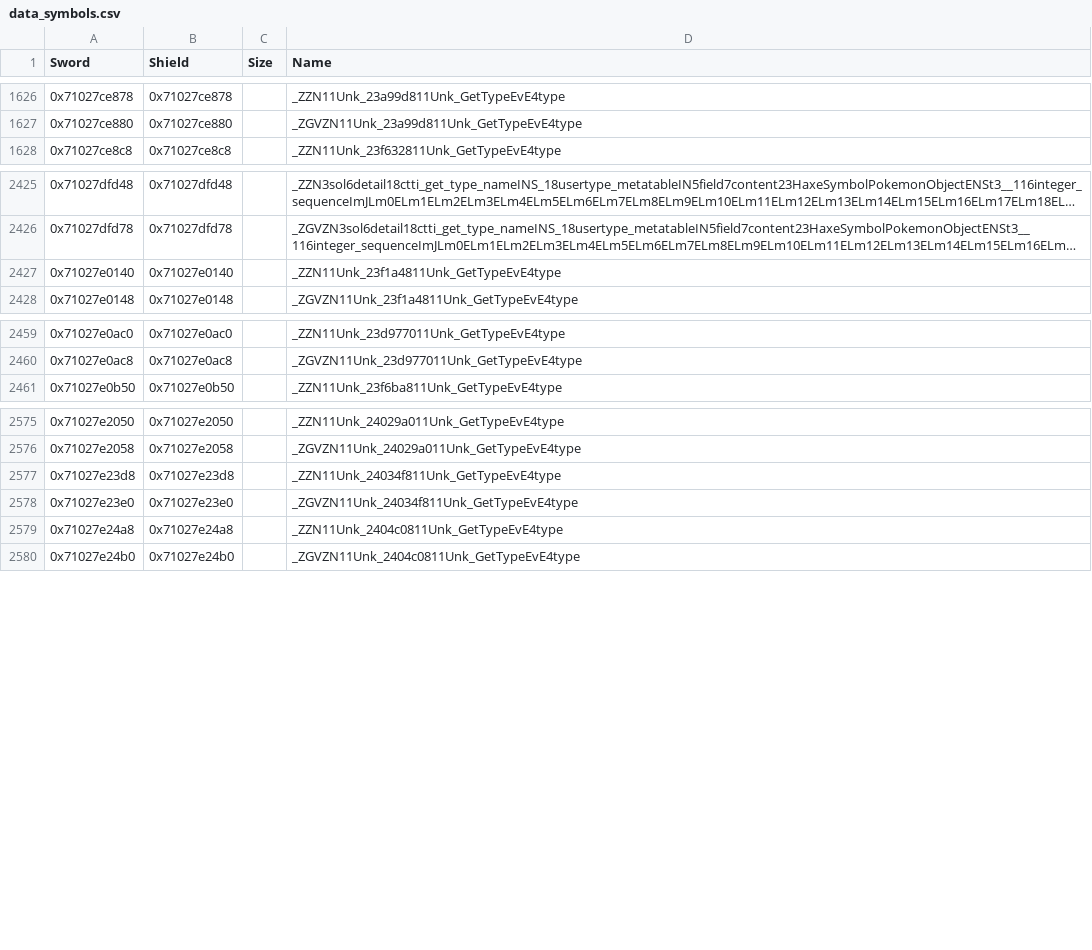
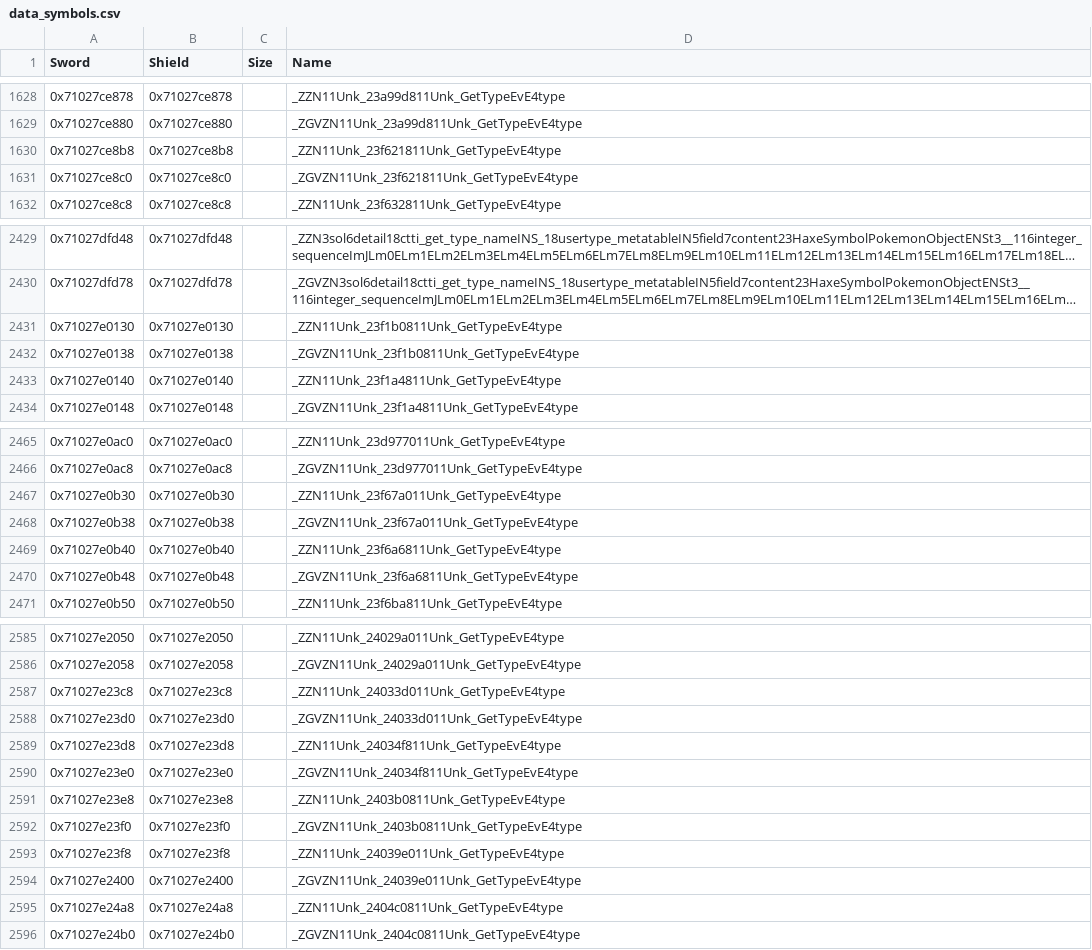
Before and after one commit to gccody/pokemon-sw-sh-decomp, a CSV file: data/data_symbols.csv, drawn as a sheet; only a part is shown, gaps mark what is left out; long unchanged cells end in …; the diff covers the shown part only; the diff names each change by its address in the sheet, - before the commit and + after, or states it on an @@ line.

```diff
--- a/data/data_symbols.csv
+++ b/data/data_symbols.csv
+row 1630: 0x71027ce8b8 | 0x71027ce8b8 |  | _ZZN11Unk_23f621811Unk_GetTypeEvE4type
+row 1631: 0x71027ce8c0 | 0x71027ce8c0 |  | _ZGVZN11Unk_23f621811Unk_GetTypeEvE4type
+row 2431: 0x71027e0130 | 0x71027e0130 |  | _ZZN11Unk_23f1b0811Unk_GetTypeEvE4type
+row 2432: 0x71027e0138 | 0x71027e0138 |  | _ZGVZN11Unk_23f1b0811Unk_GetTypeEvE4type
+row 2467: 0x71027e0b30 | 0x71027e0b30 |  | _ZZN11Unk_23f67a011Unk_GetTypeEvE4type
+row 2468: 0x71027e0b38 | 0x71027e0b38 |  | _ZGVZN11Unk_23f67a011Unk_GetTypeEvE4type
+row 2469: 0x71027e0b40 | 0x71027e0b40 |  | _ZZN11Unk_23f6a6811Unk_GetTypeEvE4type
+row 2470: 0x71027e0b48 | 0x71027e0b48 |  | _ZGVZN11Unk_23f6a6811Unk_GetTypeEvE4type
+row 2587: 0x71027e23c8 | 0x71027e23c8 |  | _ZZN11Unk_24033d011Unk_GetTypeEvE4type
+row 2588: 0x71027e23d0 | 0x71027e23d0 |  | _ZGVZN11Unk_24033d011Unk_GetTypeEvE4type
+row 2591: 0x71027e23e8 | 0x71027e23e8 |  | _ZZN11Unk_2403b0811Unk_GetTypeEvE4type
+row 2592: 0x71027e23f0 | 0x71027e23f0 |  | _ZGVZN11Unk_2403b0811Unk_GetTypeEvE4type
+row 2593: 0x71027e23f8 | 0x71027e23f8 |  | _ZZN11Unk_24039e011Unk_GetTypeEvE4type
+row 2594: 0x71027e2400 | 0x71027e2400 |  | _ZGVZN11Unk_24039e011Unk_GetTypeEvE4type
```
Also changed, not shown: 2 added rows elsewhere in this file, 11 other files.
